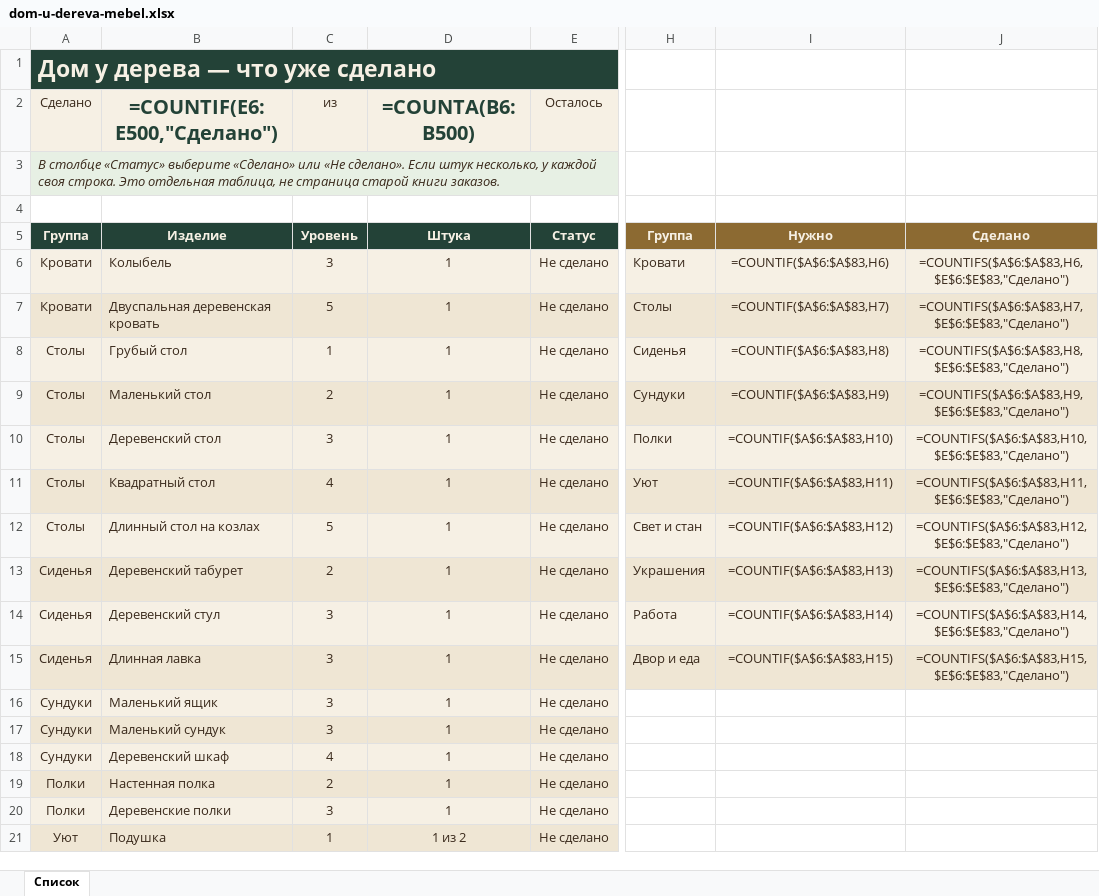
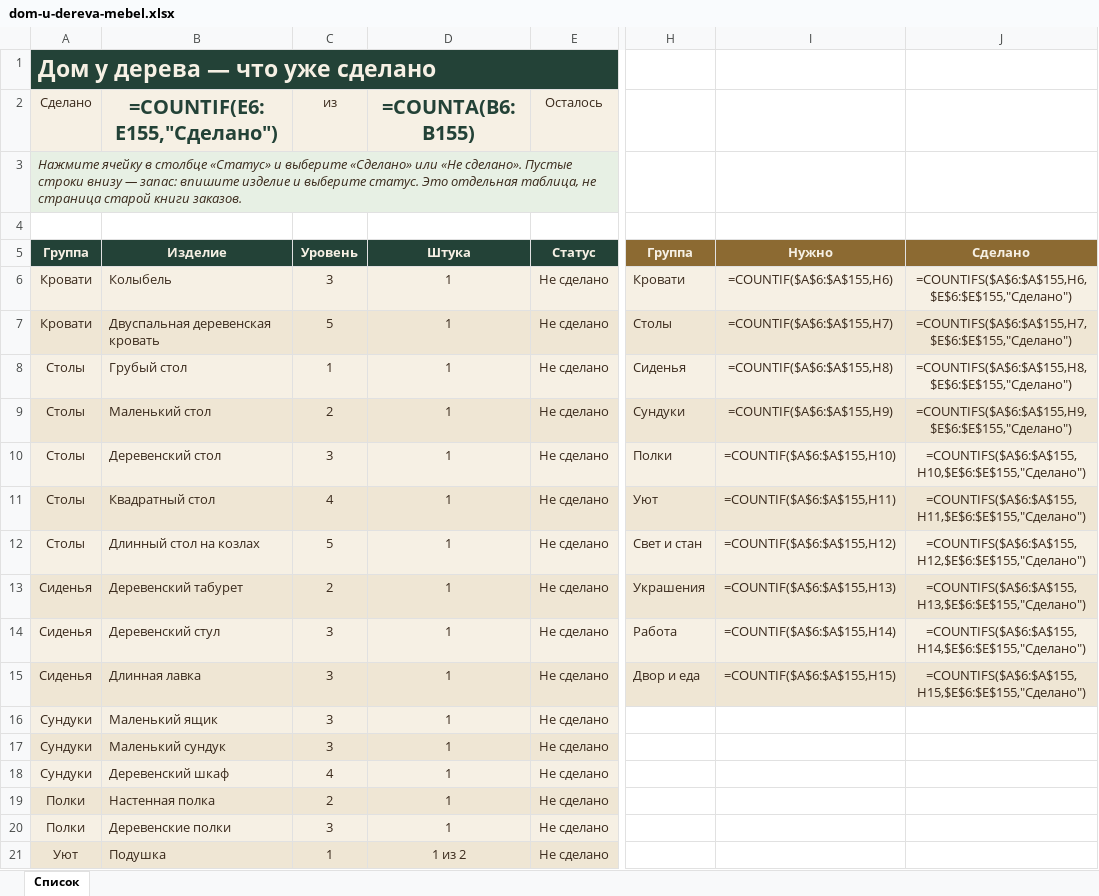
Before and after one commit to morthgain/dom-u-dereva, an Excel workbook: public/dom-u-dereva-mebel.xlsx, sheet Список, drawn as a sheet; only a part is shown, gaps mark what is left out; values as stored, in another font and other column widths than the file's, no borders; formulas without a stored value are shown as written; conditional formats not drawn; the diff names each change by its address in the sheet, - before the commit and + after, or states it on an @@ line.

```diff
--- a/public/dom-u-dereva-mebel.xlsx (sheet Список)
+++ b/public/dom-u-dereva-mebel.xlsx (sheet Список)
-B2: =COUNTIF(E6:E500,"Сделано")
+B2: =COUNTIF(E6:E155,"Сделано")
-D2: =COUNTA(B6:B500)
+D2: =COUNTA(B6:B155)
-A3 (Сделано): В столбце «Статус» выберите «Сделано» или «Не сделано». Если штук несколько, у каждой своя строка. Это отдельная…
+A3 (Сделано): Нажмите ячейку в столбце «Статус» и выберите «Сделано» или «Не сделано». Пустые строки внизу — запас: впишите изделие и выберите статус. Это отдельная…
-I6: =COUNTIF($A$6:$A$83,H6)
+I6: =COUNTIF($A$6:$A$155,H6)
-J6: =COUNTIFS($A$6:$A$83,H6,$E$6:$E$83,"Сделано")
+J6: =COUNTIFS($A$6:$A$155,H6,$E$6:$E$155,"Сделано")
-I7: =COUNTIF($A$6:$A$83,H7)
+I7: =COUNTIF($A$6:$A$155,H7)
-J7: =COUNTIFS($A$6:$A$83,H7,$E$6:$E$83,"Сделано")
+J7: =COUNTIFS($A$6:$A$155,H7,$E$6:$E$155,"Сделано")
-I8: =COUNTIF($A$6:$A$83,H8)
+I8: =COUNTIF($A$6:$A$155,H8)
-J8: =COUNTIFS($A$6:$A$83,H8,$E$6:$E$83,"Сделано")
+J8: =COUNTIFS($A$6:$A$155,H8,$E$6:$E$155,"Сделано")
-I9: =COUNTIF($A$6:$A$83,H9)
+I9: =COUNTIF($A$6:$A$155,H9)
-J9: =COUNTIFS($A$6:$A$83,H9,$E$6:$E$83,"Сделано")
+J9: =COUNTIFS($A$6:$A$155,H9,$E$6:$E$155,"Сделано")
-I10: =COUNTIF($A$6:$A$83,H10)
+I10: =COUNTIF($A$6:$A$155,H10)
-J10: =COUNTIFS($A$6:$A$83,H10,$E$6:$E$83,"Сделано")
+J10: =COUNTIFS($A$6:$A$155,H10,$E$6:$E$155,"Сделано")
-I11: =COUNTIF($A$6:$A$83,H11)
+I11: =COUNTIF($A$6:$A$155,H11)
-J11: =COUNTIFS($A$6:$A$83,H11,$E$6:$E$83,"Сделано")
+J11: =COUNTIFS($A$6:$A$155,H11,$E$6:$E$155,"Сделано")
-I12: =COUNTIF($A$6:$A$83,H12)
+I12: =COUNTIF($A$6:$A$155,H12)
-J12: =COUNTIFS($A$6:$A$83,H12,$E$6:$E$83,"Сделано")
+J12: =COUNTIFS($A$6:$A$155,H12,$E$6:$E$155,"Сделано")
-I13: =COUNTIF($A$6:$A$83,H13)
+I13: =COUNTIF($A$6:$A$155,H13)
-J13: =COUNTIFS($A$6:$A$83,H13,$E$6:$E$83,"Сделано")
+J13: =COUNTIFS($A$6:$A$155,H13,$E$6:$E$155,"Сделано")
-I14: =COUNTIF($A$6:$A$83,H14)
+I14: =COUNTIF($A$6:$A$155,H14)
-J14: =COUNTIFS($A$6:$A$83,H14,$E$6:$E$83,"Сделано")
+J14: =COUNTIFS($A$6:$A$155,H14,$E$6:$E$155,"Сделано")
-I15: =COUNTIF($A$6:$A$83,H15)
+I15: =COUNTIF($A$6:$A$155,H15)
-J15: =COUNTIFS($A$6:$A$83,H15,$E$6:$E$83,"Сделано")
+J15: =COUNTIFS($A$6:$A$155,H15,$E$6:$E$155,"Сделано")
```
Also changed, not shown: 3 other files.
